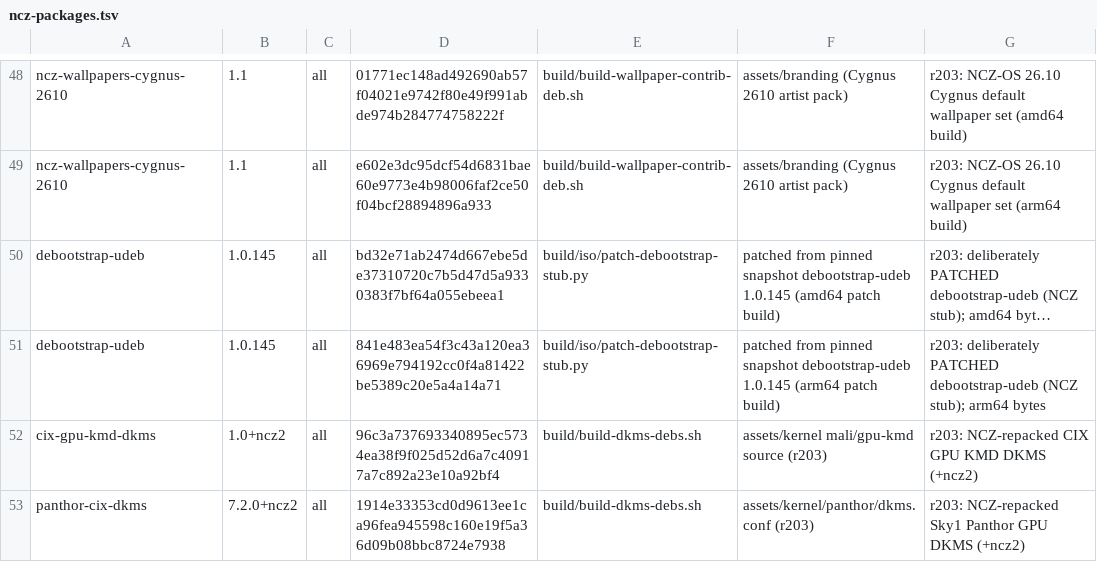
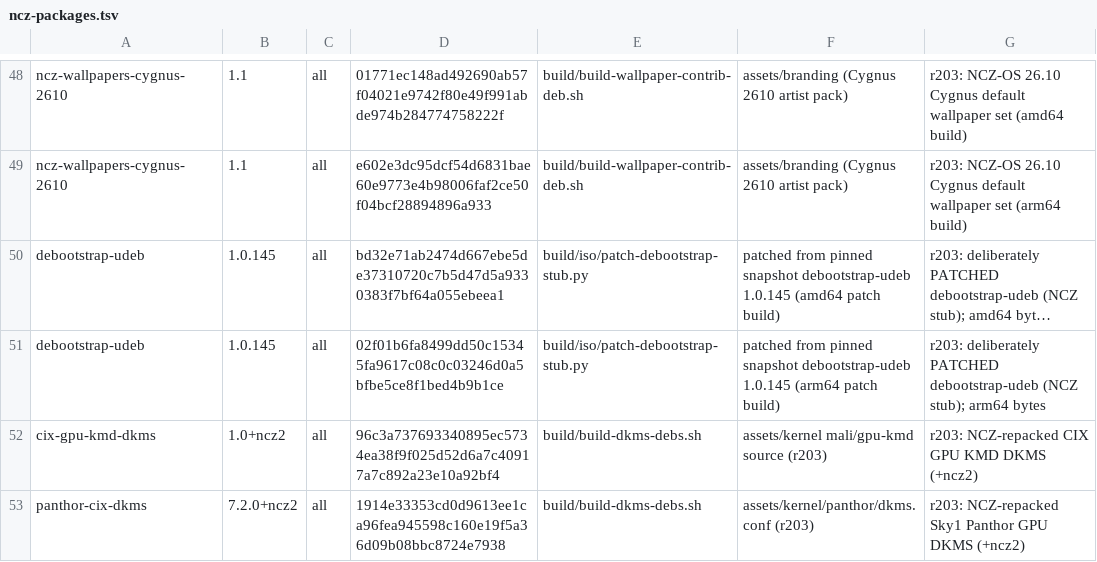
Before and after one commit to ncz-os/cix-installer, a TSV file: manifests/ncz-packages.tsv, drawn as a sheet; only a part is shown, gaps mark what is left out; long unchanged cells end in …; the diff names each change by its address in the sheet, - before the commit and + after, or states it on an @@ line.

```diff
--- a/manifests/ncz-packages.tsv
+++ b/manifests/ncz-packages.tsv
-D51: 841e483ea54f3c43a120ea36969e794192cc0f4a81422be5389c20e5a4a14a71
+D51: 02f01b6fa8499dd50c15345fa9617c08c0c03246d0a5bfbe5ce8f1bed4b9b1ce
```
Also changed, not shown: 1 other file.
